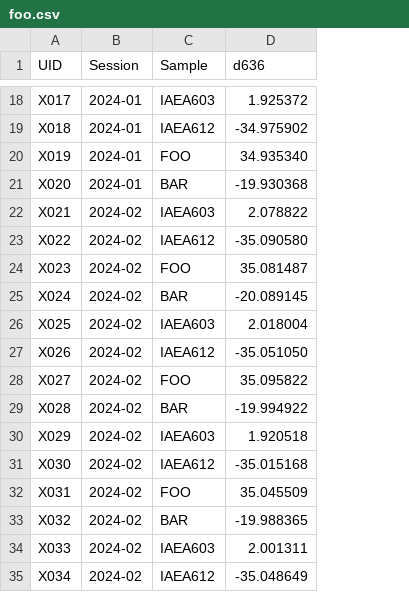
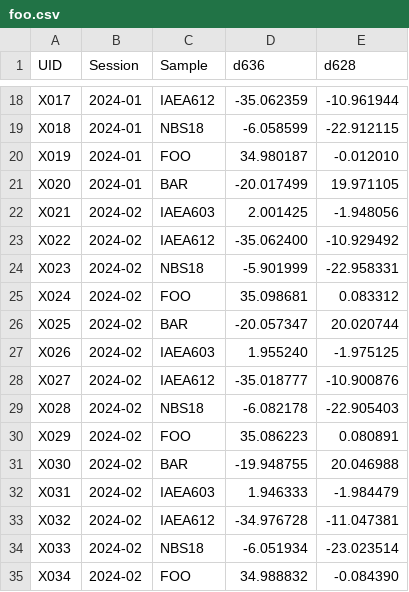
Before and after one commit to mdaeron/stdz, a CSV file: src/stdz/foo.csv, drawn as a sheet; only a part is shown, gaps mark what is left out; the diff covers the shown part only; the diff names each change by its address in the sheet, - before the commit and + after, or states it on an @@ line.

```diff
--- a/src/stdz/foo.csv
+++ b/src/stdz/foo.csv
+column E (d628), rows 18-35: -10.961944 | -22.912115 | -0.012010 | 19.971105 | -1.948056 | -10.929492 | -22.958331 | 0.083312 | 20.020744 | -1.975125 | -10.900876 | -22.905403 | 0.080891 | 20.046988 | -1.984479 | -11.047381 | -23.023514 | -0.084390
-C18 (Sample): IAEA603
+C18 (Sample): IAEA612
-D18 (d636): 1.925372
+D18 (d636): -35.062359
-C19 (Sample): IAEA612
+C19 (Sample): NBS18
-D19 (d636): -34.975902
+D19 (d636): -6.058599
-D20 (d636): 34.935340
+D20 (d636): 34.980187
-D21 (d636): -19.930368
+D21 (d636): -20.017499
-D22 (d636): 2.078822
+D22 (d636): 2.001425
-D23 (d636): -35.090580
+D23 (d636): -35.062400
-C24 (Sample): FOO
+C24 (Sample): NBS18
-D24 (d636): 35.081487
+D24 (d636): -5.901999
-C25 (Sample): BAR
+C25 (Sample): FOO
-D25 (d636): -20.089145
+D25 (d636): 35.098681
-C26 (Sample): IAEA603
+C26 (Sample): BAR
-D26 (d636): 2.018004
+D26 (d636): -20.057347
-C27 (Sample): IAEA612
+C27 (Sample): IAEA603
-D27 (d636): -35.051050
+D27 (d636): 1.955240
-C28 (Sample): FOO
+C28 (Sample): IAEA612
-D28 (d636): 35.095822
+D28 (d636): -35.018777
-C29 (Sample): BAR
+C29 (Sample): NBS18
-D29 (d636): -19.994922
+D29 (d636): -6.082178
-C30 (Sample): IAEA603
+C30 (Sample): FOO
-D30 (d636): 1.920518
+D30 (d636): 35.086223
-C31 (Sample): IAEA612
+C31 (Sample): BAR
-D31 (d636): -35.015168
+D31 (d636): -19.948755
-C32 (Sample): FOO
+C32 (Sample): IAEA603
-D32 (d636): 35.045509
+D32 (d636): 1.946333
-C33 (Sample): BAR
+C33 (Sample): IAEA612
-D33 (d636): -19.988365
+D33 (d636): -34.976728
-C34 (Sample): IAEA603
+C34 (Sample): NBS18
-D34 (d636): 2.001311
+D34 (d636): -6.051934
-C35 (Sample): IAEA612
+C35 (Sample): FOO
-D35 (d636): -35.048649
+D35 (d636): 34.988832
```
Also changed, not shown: 148 edited cells elsewhere in this file, 1 other file.
